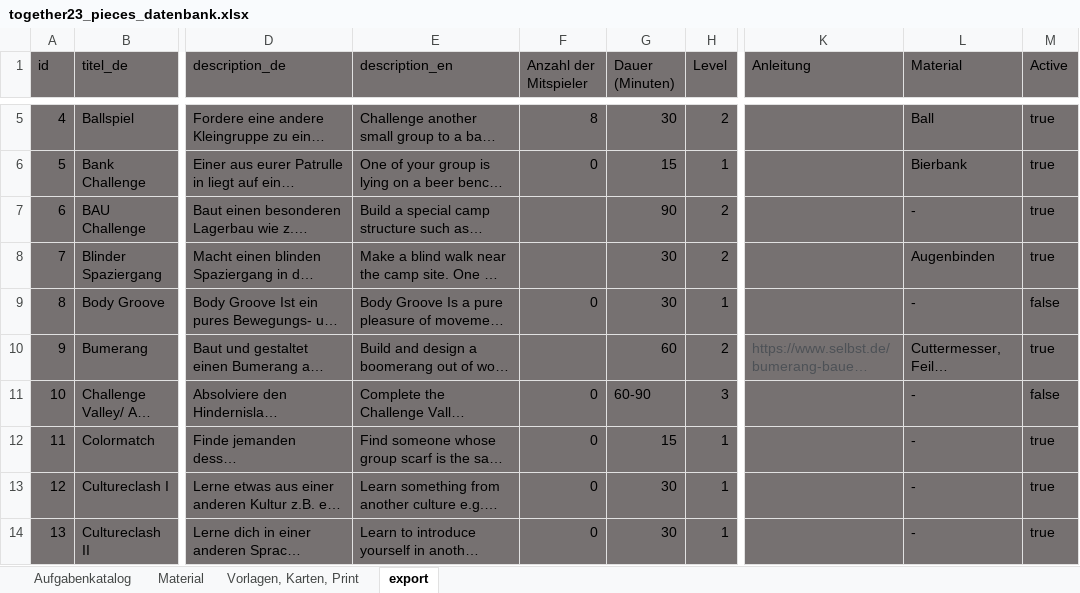
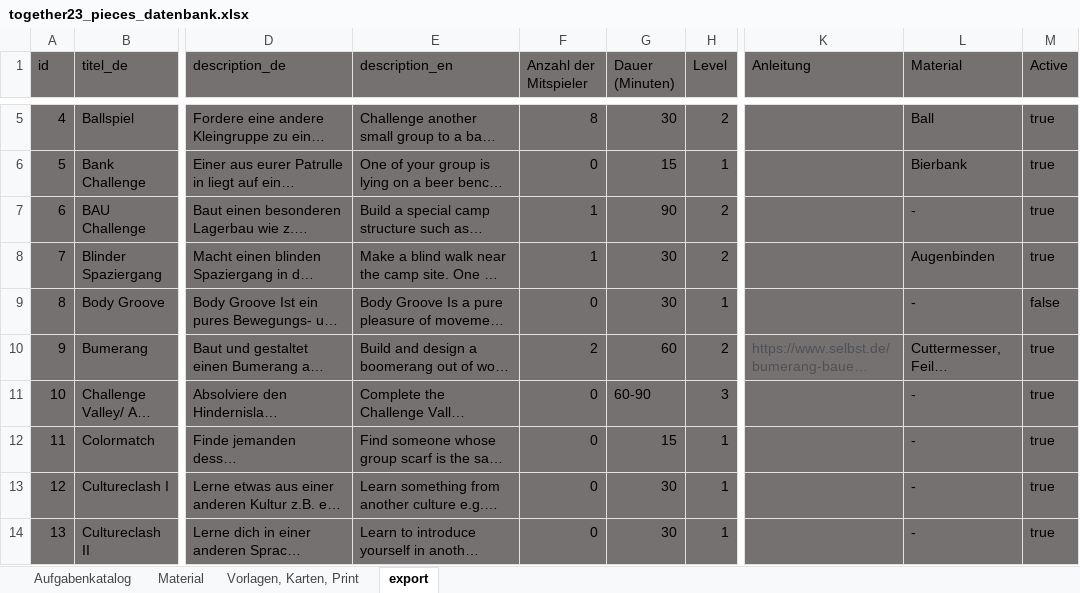
Before and after one commit to rstumpner/pieces, an Excel workbook: convert/together23_pieces_datenbank.xlsx, sheet export, drawn as a sheet; only a part is shown, gaps mark what is left out; long unchanged cells end in …; values as stored, in another font and other column widths than the file's, no borders; the diff covers the shown part only; the diff names each change by its address in the sheet, - before the commit and + after, or states it on an @@ line.

```diff
--- a/convert/together23_pieces_datenbank.xlsx (sheet export)
+++ b/convert/together23_pieces_datenbank.xlsx (sheet export)
-F7:F8 (Anzahl der Mitspieler): (empty)
+F7:F8 (Anzahl der Mitspieler): 1
-F10 (Anzahl der Mitspieler): (empty)
+F10 (Anzahl der Mitspieler): 2
-M11 (Active): false
+M11 (Active): true
```
Also changed, not shown: 1 added row, 34 edited cells and row numbers in column A elsewhere in this sheet, sheet Aufgabenkatalog, formulas that keep their value, 1 other file.
